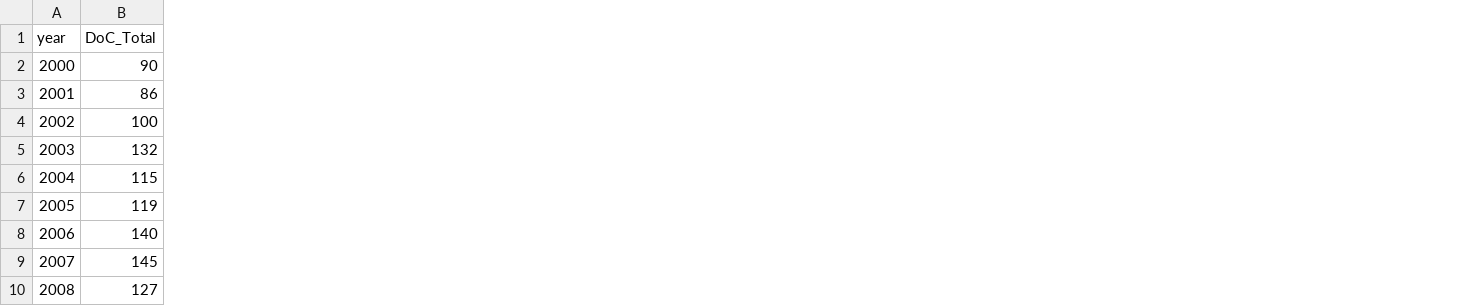
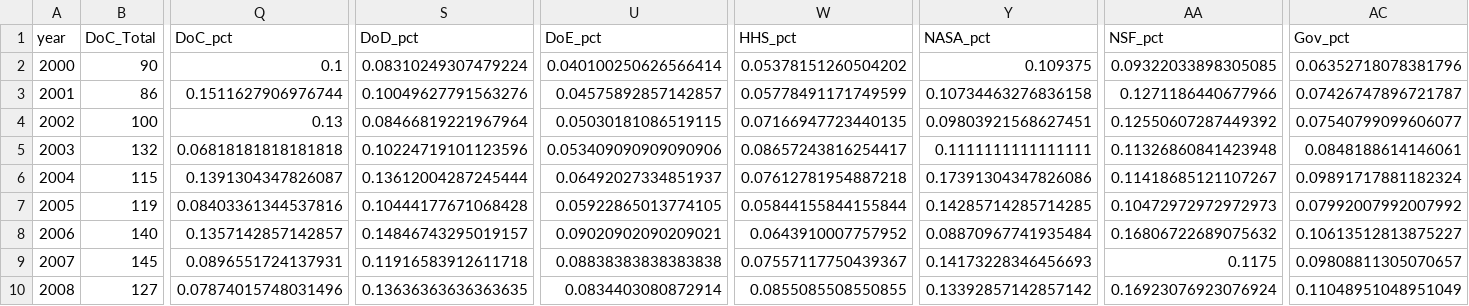
Before and after one commit to ahearn15/AIPD, a CSV file: aipd_longitudinal.csv, drawn as a sheet; only a part is shown, gaps mark what is left out; the diff names each change by its address in the sheet, - before the commit and + after, or states it on an @@ line.

Commit message:
add pct

```diff
--- a/aipd_longitudinal.csv
+++ b/aipd_longitudinal.csv
+column Q (DoC_pct), rows 2-10: 0.1 | 0.1511627906976744 | 0.13 | 0.06818181818181818 | 0.1391304347826087 | 0.08403361344537816 | 0.1357142857142857 | 0.0896551724137931 | 0.07874015748031496
+column S (DoD_pct), rows 2-10: 0.08310249307479224 | 0.10049627791563276 | 0.08466819221967964 | 0.10224719101123596 | 0.13612004287245444 | 0.10444177671068428 | 0.14846743295019157 | 0.11916583912611718 | 0.13636363636363635
+column U (DoE_pct), rows 2-10: 0.040100250626566414 | 0.04575892857142857 | 0.05030181086519115 | 0.053409090909090906 | 0.06492027334851937 | 0.05922865013774105 | 0.09020902090209021 | 0.08838383838383838 | 0.0834403080872914
+column W (HHS_pct), rows 2-10: 0.05378151260504202 | 0.05778491171749599 | 0.07166947723440135 | 0.08657243816254417 | 0.07612781954887218 | 0.05844155844155844 | 0.0643910007757952 | 0.07557117750439367 | 0.0855085508550855
+column Y (NASA_pct), rows 2-10: 0.109375 | 0.10734463276836158 | 0.09803921568627451 | 0.1111111111111111 | 0.17391304347826086 | 0.14285714285714285 | 0.08870967741935484 | 0.14173228346456693 | 0.13392857142857142
+column AA (NSF_pct), rows 2-10: 0.09322033898305085 | 0.1271186440677966 | 0.12550607287449392 | 0.11326860841423948 | 0.11418685121107267 | 0.10472972972972973 | 0.16806722689075632 | 0.1175 | 0.16923076923076924
+column AC (Gov_pct), rows 2-10: 0.06352718078381796 | 0.07426747896721787 | 0.07540799099606077 | 0.0848188614146061 | 0.09891717881182324 | 0.07992007992007992 | 0.10613512813875227 | 0.09808811305070657 | 0.11048951048951049
```
